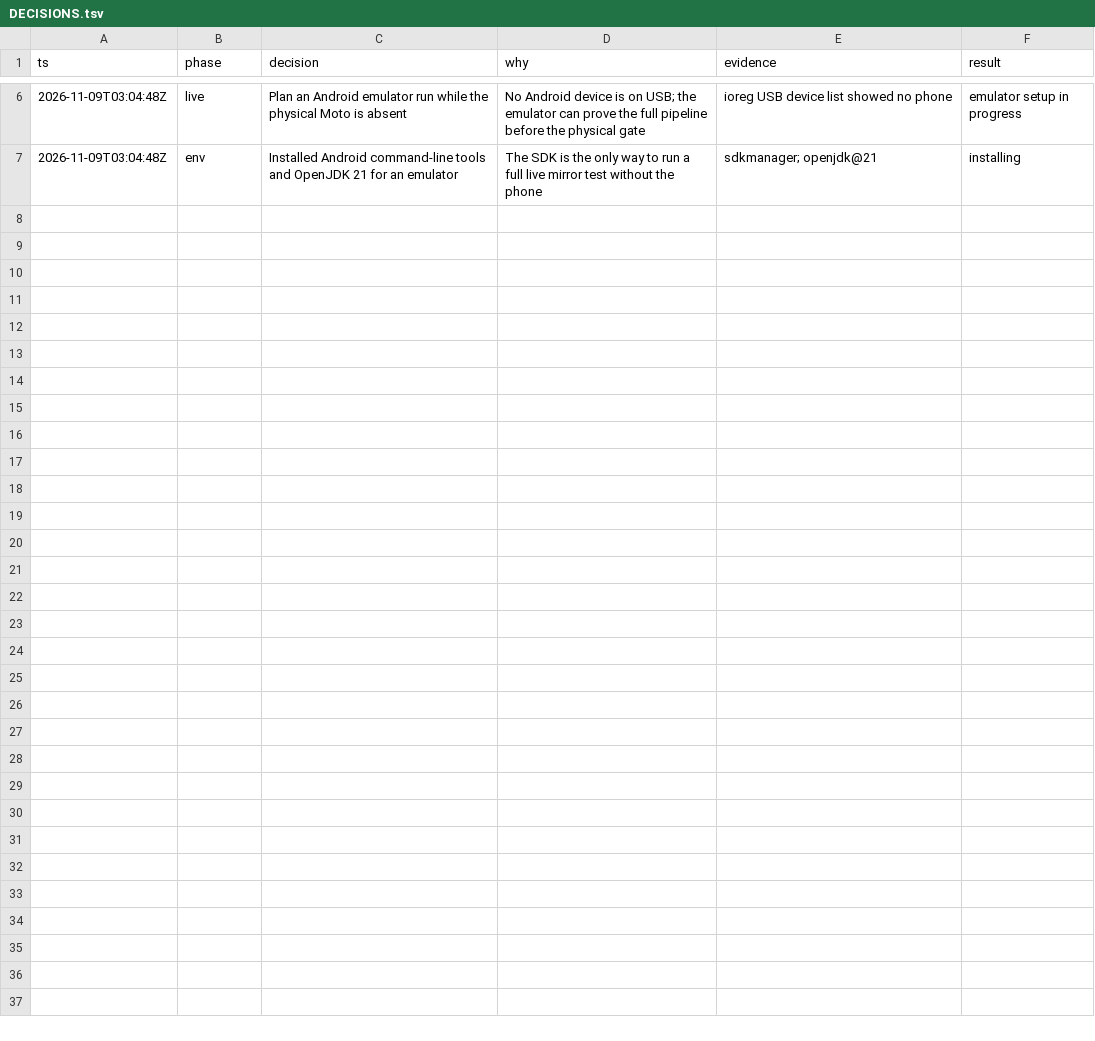
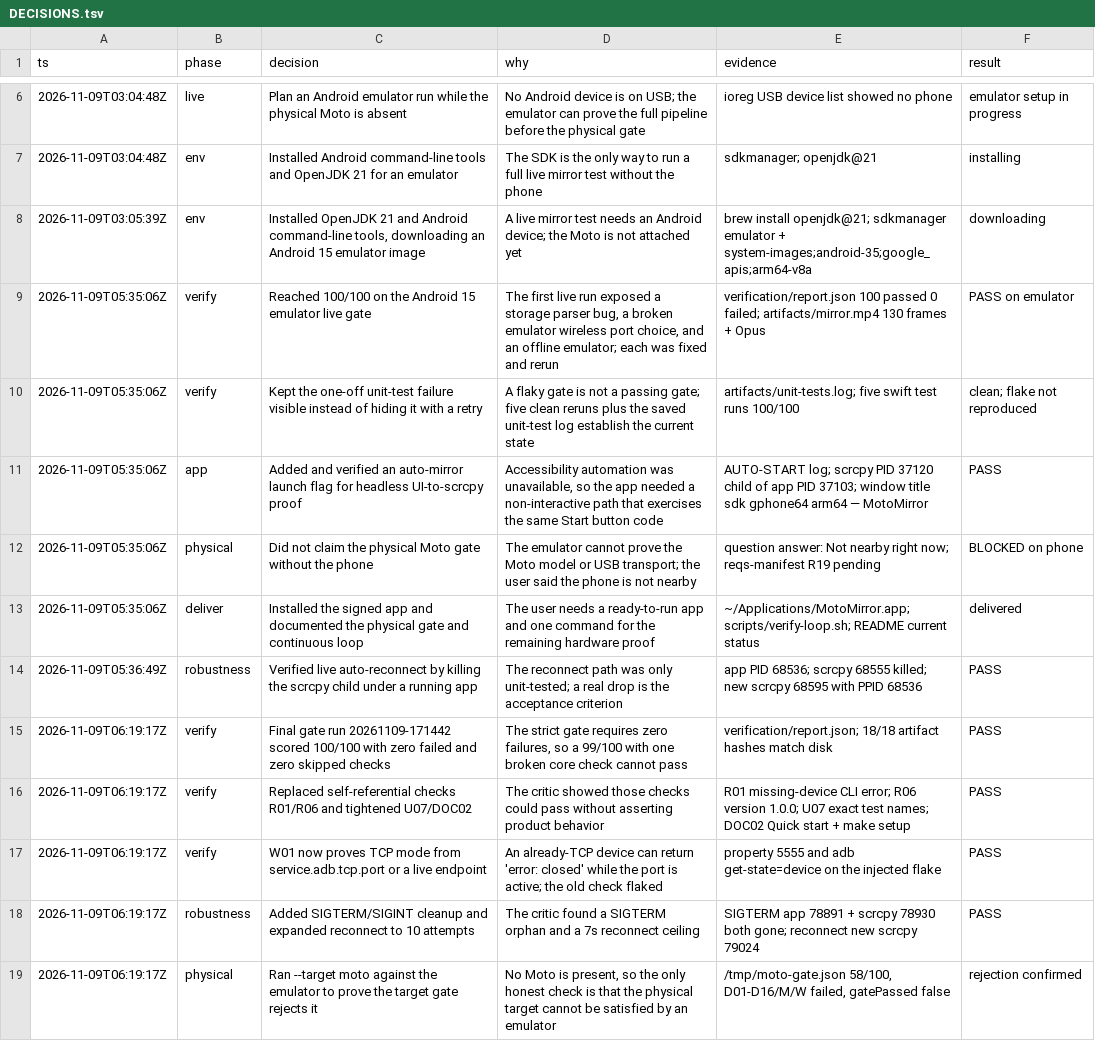
Before and after one commit to SrihariPHS/motomirror, a TSV file: docs/DECISIONS.tsv, drawn as a sheet; only a part is shown, gaps mark what is left out; the diff names each change by its address in the sheet, - before the commit and + after, or states it on an @@ line.

Commit message:
Build MotoMirror app with live verification gate
Native SwiftUI scrcpy controller with USB and wireless setup, screenshots, recording, logs, auto-reconnect, and a 100-check verifier. The emulator gate passes 100/100 with zero failures; the physical Moto G85 gate remains pending because the phone is not connected.

```diff
--- a/docs/DECISIONS.tsv
+++ b/docs/DECISIONS.tsv
+row 8: 2026-11-09T03:05:39Z | env | Installed OpenJDK 21 and Android command-line tools, downloading an Android 15 emulator image | A live mirror test needs an Android device; the Moto is not attached yet | brew install openjdk@21; sdkmanager emulator + system-images;android-35;google_apis;arm64-v8a | downloading
+row 9: 2026-11-09T05:35:06Z | verify | Reached 100/100 on the Android 15 emulator live gate | The first live run exposed a storage parser bug, a broken emulator wireless port choice, and an offline emulator; each was fixed and rerun | verification/report.json 100 passed 0 failed; artifacts/mirror.mp4 130 frames + Opus | PASS on emulator
+row 10: 2026-11-09T05:35:06Z | verify | Kept the one-off unit-test failure visible instead of hiding it with a retry | A flaky gate is not a passing gate; five clean reruns plus the saved unit-test log establish the current state | artifacts/unit-tests.log; five swift test runs 100/100 | clean; flake not reproduced
+row 11: 2026-11-09T05:35:06Z | app | Added and verified an auto-mirror launch flag for headless UI-to-scrcpy proof | Accessibility automation was unavailable, so the app needed a non-interactive path that exercises the same Start button code | AUTO-START log; scrcpy PID 37120 child of app PID 37103; window title sdk gphone64 arm64 — MotoMirror | PASS
+row 12: 2026-11-09T05:35:06Z | physical | Did not claim the physical Moto gate without the phone | The emulator cannot prove the Moto model or USB transport; the user said the phone is not nearby | question answer: Not nearby right now; reqs-manifest R19 pending | BLOCKED on phone
+row 13: 2026-11-09T05:35:06Z | deliver | Installed the signed app and documented the physical gate and continuous loop | The user needs a ready-to-run app and one command for the remaining hardware proof | ~/Applications/MotoMirror.app; scripts/verify-loop.sh; README current status | delivered
+row 14: 2026-11-09T05:36:49Z | robustness | Verified live auto-reconnect by killing the scrcpy child under a running app | The reconnect path was only unit-tested; a real drop is the acceptance criterion | app PID 68536; scrcpy 68555 killed; new scrcpy 68595 with PPID 68536 | PASS
+row 15: 2026-11-09T06:19:17Z | verify | Final gate run 20261109-171442 scored 100/100 with zero failed and zero skipped checks | The strict gate requires zero failures, so a 99/100 with one broken core check cannot pass | verification/report.json; 18/18 artifact hashes match disk | PASS
+row 16: 2026-11-09T06:19:17Z | verify | Replaced self-referential checks R01/R06 and tightened U07/DOC02 | The critic showed those checks could pass without asserting product behavior | R01 missing-device CLI error; R06 version 1.0.0; U07 exact test names; DOC02 Quick start + make setup | PASS
+row 17: 2026-11-09T06:19:17Z | verify | W01 now proves TCP mode from service.adb.tcp.port or a live endpoint | An already-TCP device can return 'error: closed' while the port is active; the old check flaked | property 5555 and adb get-state=device on the injected flake | PASS
+row 18: 2026-11-09T06:19:17Z | robustness | Added SIGTERM/SIGINT cleanup and expanded reconnect to 10 attempts | The critic found a SIGTERM orphan and a 7s reconnect ceiling | SIGTERM app 78891 + scrcpy 78930 both gone; reconnect new scrcpy 79024 | PASS
+row 19: 2026-11-09T06:19:17Z | physical | Ran --target moto against the emulator to prove the target gate rejects it | No Moto is present, so the only honest check is that the physical target cannot be satisfied by an emulator | /tmp/moto-gate.json 58/100, D01-D16/M/W failed, gatePassed false | rejection confirmed
```
Also changed, not shown: 48 other files.
